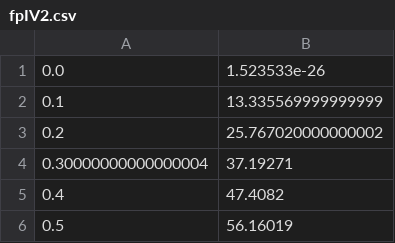
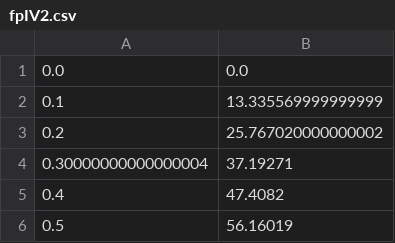
Before and after one commit to IanStafford/banjo-wombat, a CSV file: allNit/figures/fpIV2.csv, drawn as a sheet; only a part is shown.

```diff
--- a/allNit/figures/fpIV2.csv
+++ b/allNit/figures/fpIV2.csv
@@ -1,2 +1,2 @@
-0.0, 1.523533e-26
+0.0, 0.0
 0.1, 13.335569999999999
```
Also changed, not shown: allNit/figures/fpIV0.csv, allNit/figures/fpIV1.csv, 11 other files.
